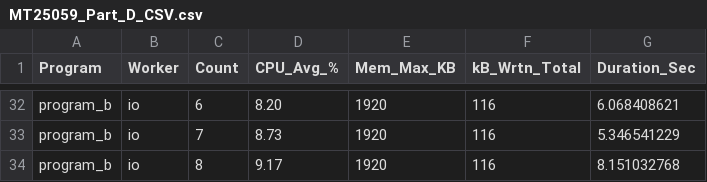
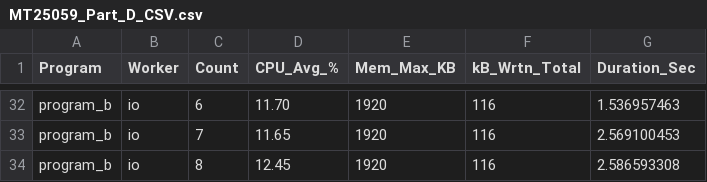
Before and after one commit to agithe25059/GRS_Assignments, a CSV file: GRS_PA01/MT25059_Part_D_CSV.csv, drawn as a sheet; only a part is shown, gaps mark what is left out; the diff covers the shown part only; the diff names each change by its address in the sheet, - before the commit and + after, or states it on an @@ line.

```diff
--- a/GRS_PA01/MT25059_Part_D_CSV.csv
+++ b/GRS_PA01/MT25059_Part_D_CSV.csv
-D32 (CPU_Avg_%): 8.20
+D32 (CPU_Avg_%): 11.70
-G32 (Duration_Sec): 6.068408621
+G32 (Duration_Sec): 1.536957463
-D33 (CPU_Avg_%): 8.73
+D33 (CPU_Avg_%): 11.65
-G33 (Duration_Sec): 5.346541229
+G33 (Duration_Sec): 2.569100453
-D34 (CPU_Avg_%): 9.17
+D34 (CPU_Avg_%): 12.45
-G34 (Duration_Sec): 8.151032768
+G34 (Duration_Sec): 2.586593308
```
Also changed, not shown: 64 edited cells elsewhere in this file, GRS_PA01/MT25059_Part_C_CSV.csv, 6 other files.
